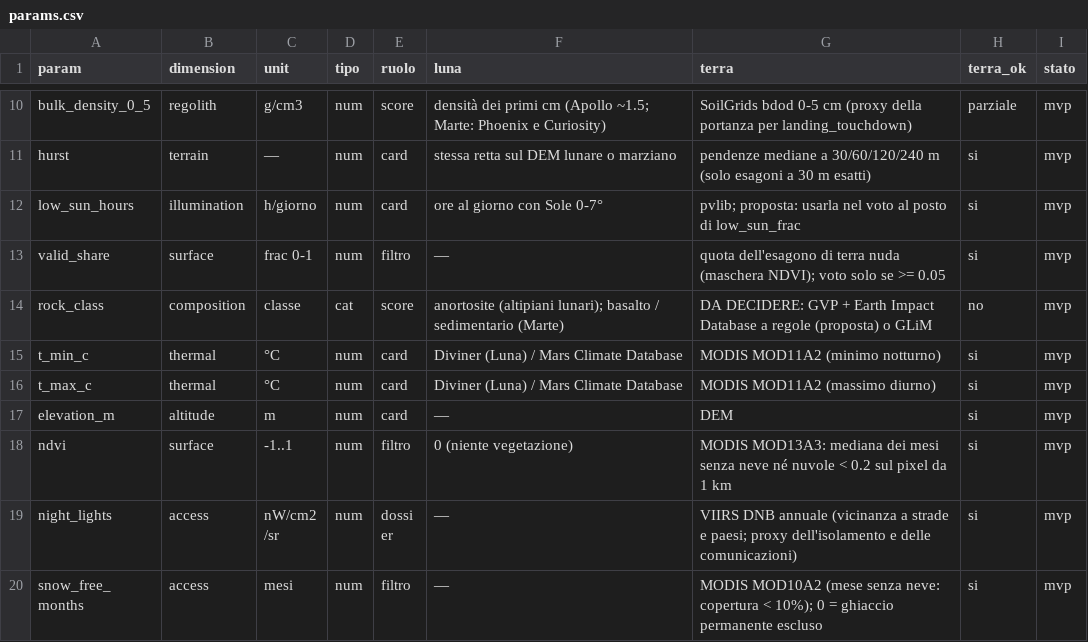
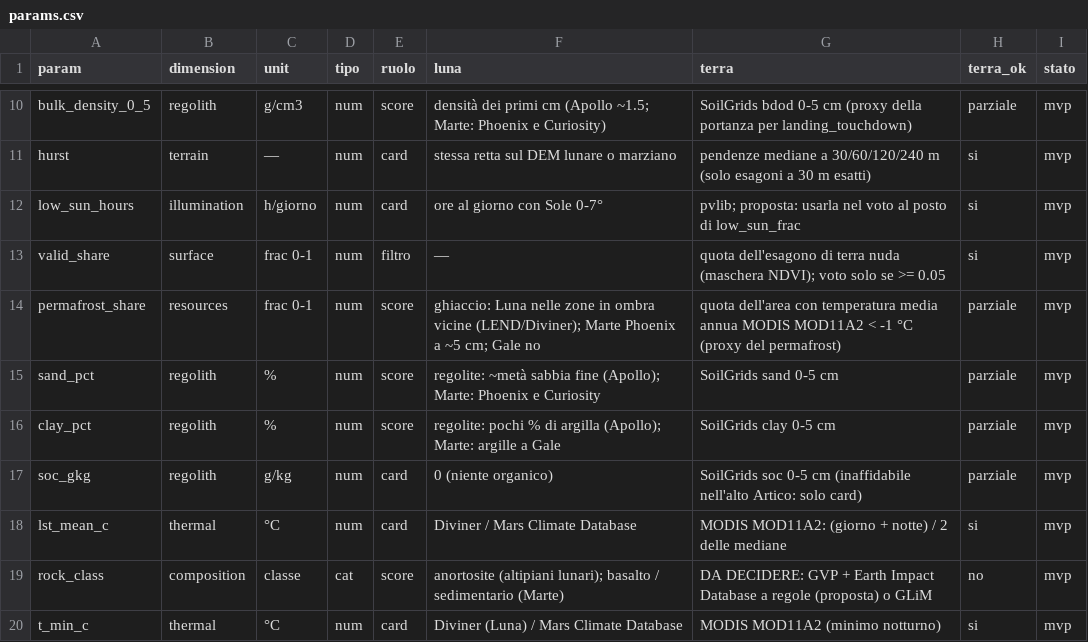
Before and after one commit to teemoteeo/POLENTA, a CSV file: data/config/params.csv, drawn as a sheet; only a part is shown, gaps mark what is left out; the shorter side is filled out with more unchanged rows.

```diff
--- a/data/config/params.csv
+++ b/data/config/params.csv
@@ -13,2 +13,7 @@ low_sun_hours,illumination,h/giorno,num,card,ore al giorno con Sole 0-7°,pvlib;
 valid_share,surface,frac 0-1,num,filtro,—,quota dell'esagono di terra nuda (maschera NDVI); voto solo se >= 0.05,si,mvp
+permafrost_share,resources,frac 0-1,num,score,ghiaccio: Luna nelle zone in ombra vicine (LEND/Diviner); Marte Phoenix a ~5 cm; Gale no,quota dell'area con temperatura media annua MODIS MOD11A2 < -1 °C (proxy del permafrost),parziale,mvp
+sand_pct,regolith,%,num,score,regolite: ~metà sabbia fine (Apollo); Marte: Phoenix e Curiosity,SoilGrids sand 0-5 cm,parziale,mvp
+clay_pct,regolith,%,num,score,regolite: pochi % di argilla (Apollo); Marte: argille a Gale,SoilGrids clay 0-5 cm,parziale,mvp
+soc_gkg,regolith,g/kg,num,card,0 (niente organico),SoilGrids soc 0-5 cm (inaffidabile nell'alto Artico: solo card),parziale,mvp
+lst_mean_c,thermal,°C,num,card,Diviner / Mars Climate Database,MODIS MOD11A2: (giorno + notte) / 2 delle mediane,si,mvp
 rock_class,composition,classe,cat,score,anortosite (altipiani lunari); basalto / sedimentario (Marte),DA DECIDERE: GVP + Earth Impact Database a regole (proposta) o GLiM,no,mvp
```
Also changed, not shown: 10 other files.
